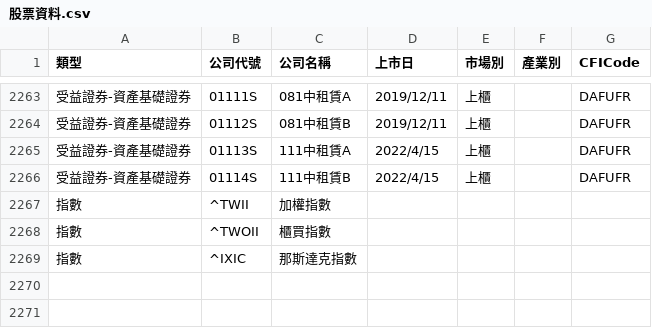
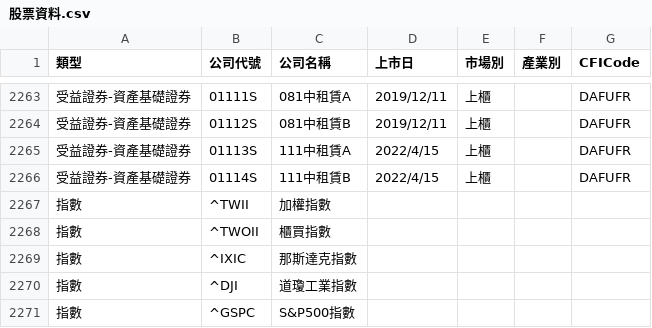
Before and after one commit to ntuacurry/ntuacurry.github.io, a CSV file: 股票資料.csv, drawn as a sheet; only a part is shown, gaps mark what is left out; the diff names each change by its address in the sheet, - before the commit and + after, or states it on an @@ line.

Commit message:
新增道瓊工業指數及S&P500指數

```diff
--- a/股票資料.csv
+++ b/股票資料.csv
+row 2270: 指數 | ^DJI | 道瓊工業指數
+row 2271: 指數 | ^GSPC | S&P500指數
```
